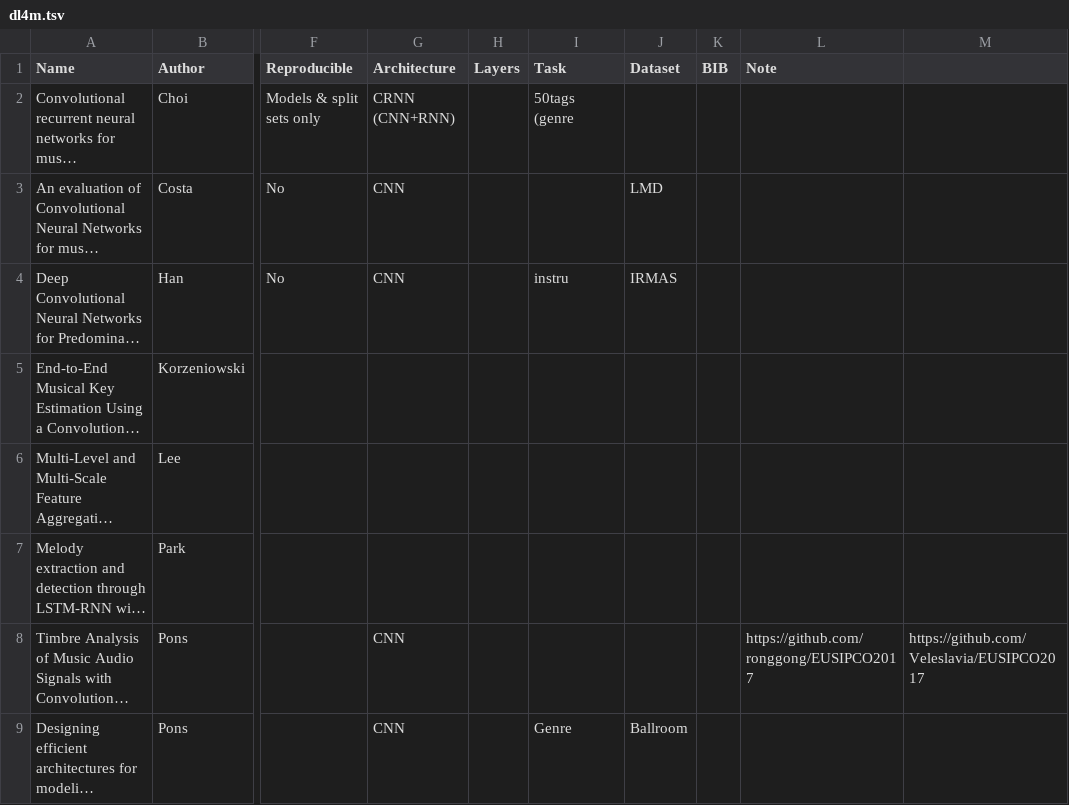
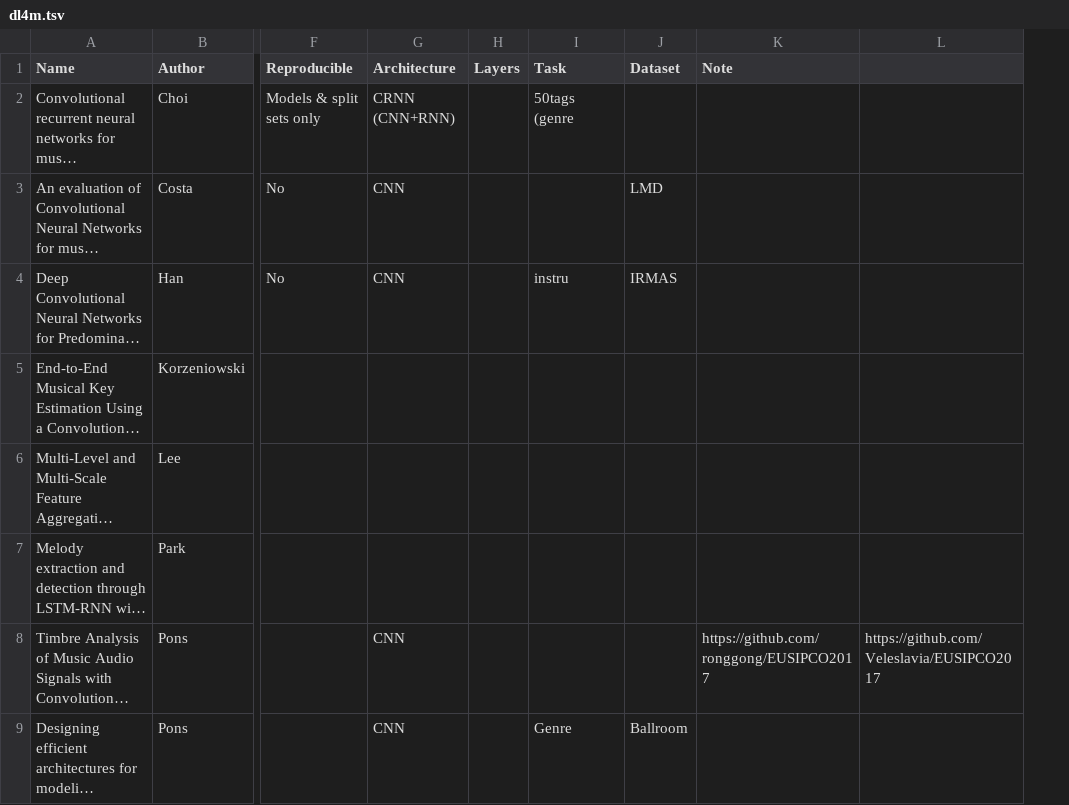
Before and after one commit to ybayle/awesome-deep-learning-music, a TSV file: dl4m.tsv, drawn as a sheet; only a part is shown, gaps mark what is left out; long unchanged cells end in …; the diff names each change by its address in the sheet, - before the commit and + after, or states it on an @@ line.

```diff
--- a/dl4m.tsv
+++ b/dl4m.tsv
-column K (BIB), empty
```
Also changed, not shown: 1 other file.
